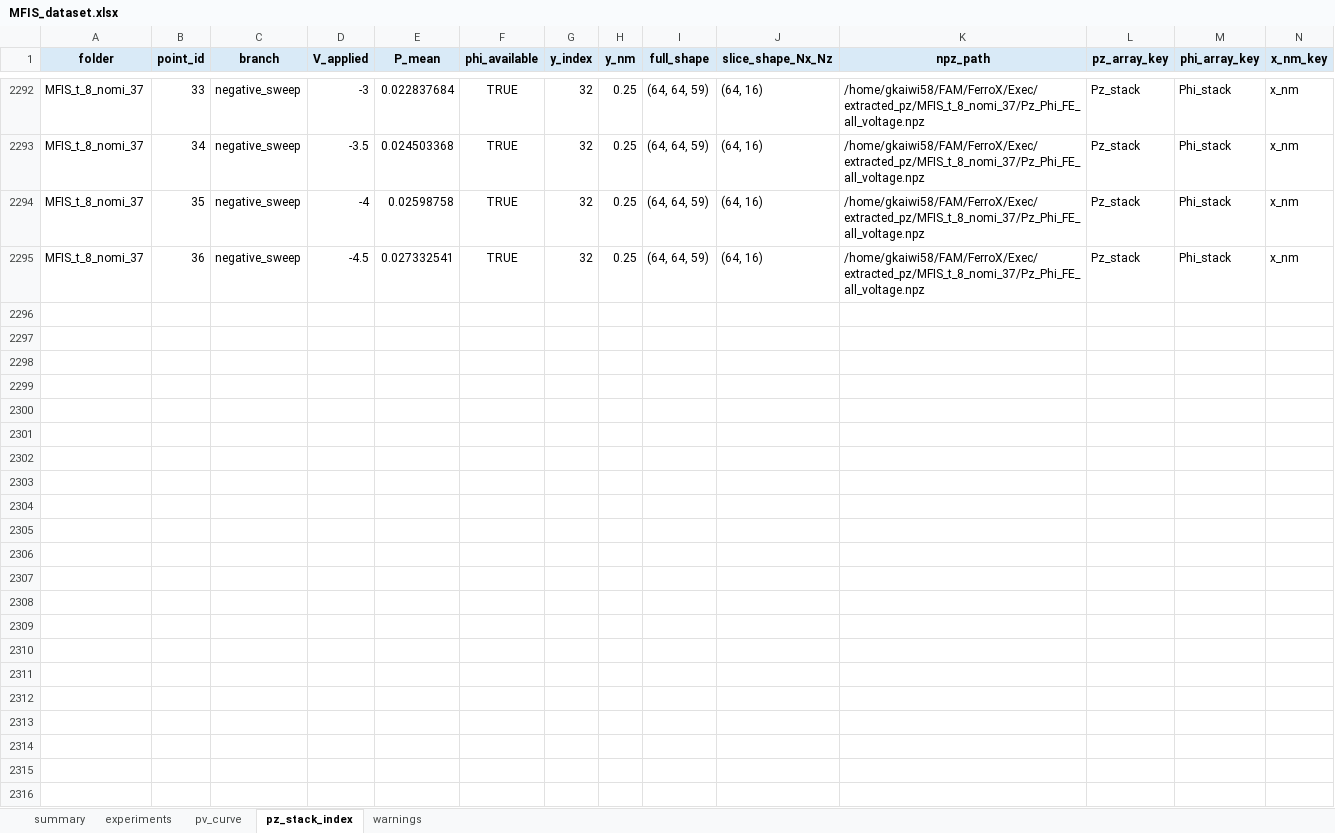
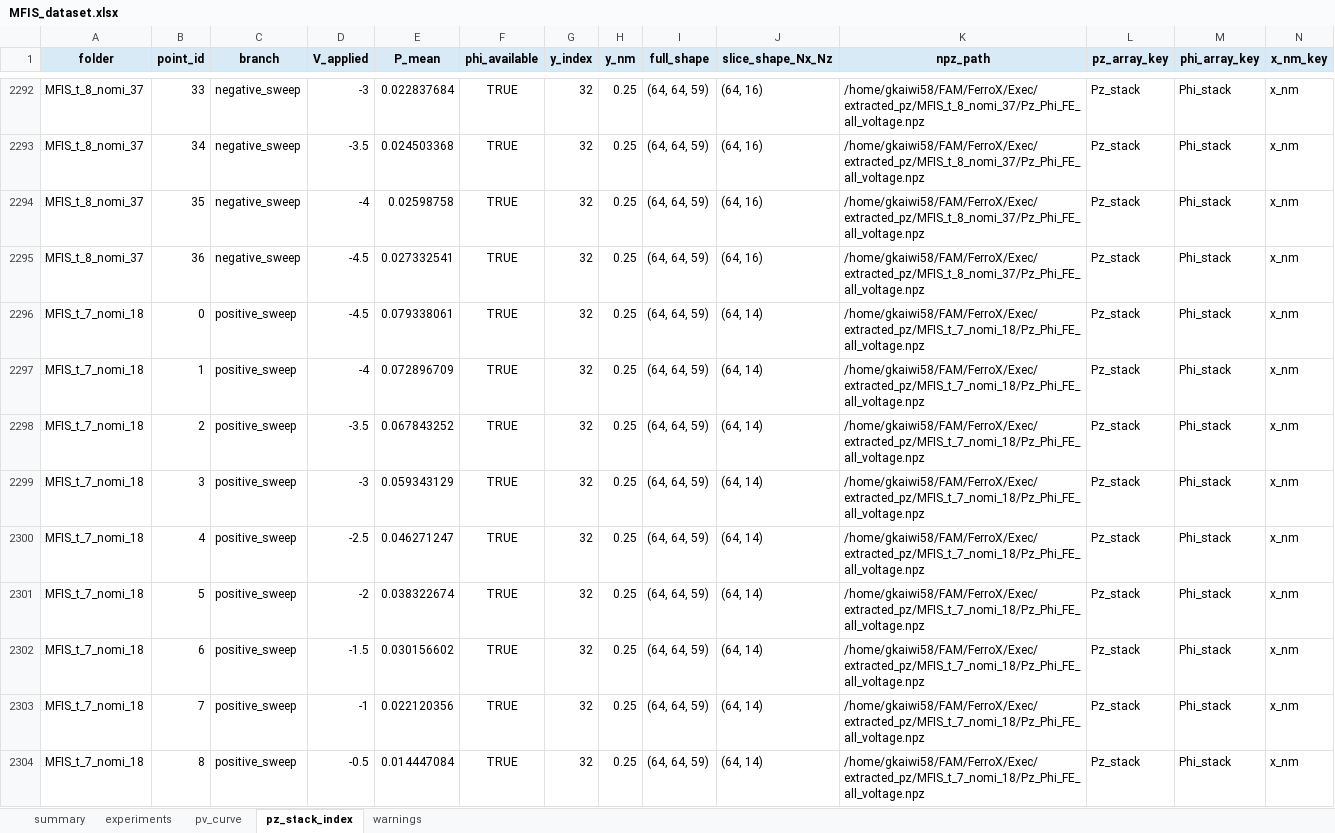
Before and after one commit to unknown899/FAM, an Excel workbook: FerroX/Exec/MFIS_dataset.xlsx, sheet pz_stack_index, drawn as a sheet; only a part is shown, gaps mark what is left out; values as stored, in another font and other column widths than the file's, no borders; rows hold the shown columns only; the diff covers the shown part only; the diff names each change by its address in the sheet, - before the commit and + after, or states it on an @@ line.

Commit message:
MFIS_t_7_nomi_18 weird unsy

```diff
--- a/FerroX/Exec/MFIS_dataset.xlsx (sheet pz_stack_index)
+++ b/FerroX/Exec/MFIS_dataset.xlsx (sheet pz_stack_index)
+row 2296: MFIS_t_7_nomi_18 | 0 | positive_sweep | -4.5 | 0.079338061 | TRUE | 32 | 0.25 | (64, 64, 59) | (64, 14) | /home/gkaiwi58/FAM/FerroX/Exec/extracted_pz/MFIS_t_7_nomi_18/Pz_Phi_FE_all_voltage.npz | Pz_stack | Phi_stack | x_nm
+row 2297: MFIS_t_7_nomi_18 | 1 | positive_sweep | -4 | 0.072896709 | TRUE | 32 | 0.25 | (64, 64, 59) | (64, 14) | /home/gkaiwi58/FAM/FerroX/Exec/extracted_pz/MFIS_t_7_nomi_18/Pz_Phi_FE_all_voltage.npz | Pz_stack | Phi_stack | x_nm
+row 2298: MFIS_t_7_nomi_18 | 2 | positive_sweep | -3.5 | 0.067843252 | TRUE | 32 | 0.25 | (64, 64, 59) | (64, 14) | /home/gkaiwi58/FAM/FerroX/Exec/extracted_pz/MFIS_t_7_nomi_18/Pz_Phi_FE_all_voltage.npz | Pz_stack | Phi_stack | x_nm
+row 2299: MFIS_t_7_nomi_18 | 3 | positive_sweep | -3 | 0.059343129 | TRUE | 32 | 0.25 | (64, 64, 59) | (64, 14) | /home/gkaiwi58/FAM/FerroX/Exec/extracted_pz/MFIS_t_7_nomi_18/Pz_Phi_FE_all_voltage.npz | Pz_stack | Phi_stack | x_nm
+row 2300: MFIS_t_7_nomi_18 | 4 | positive_sweep | -2.5 | 0.046271247 | TRUE | 32 | 0.25 | (64, 64, 59) | (64, 14) | /home/gkaiwi58/FAM/FerroX/Exec/extracted_pz/MFIS_t_7_nomi_18/Pz_Phi_FE_all_voltage.npz | Pz_stack | Phi_stack | x_nm
+row 2301: MFIS_t_7_nomi_18 | 5 | positive_sweep | -2 | 0.038322674 | TRUE | 32 | 0.25 | (64, 64, 59) | (64, 14) | /home/gkaiwi58/FAM/FerroX/Exec/extracted_pz/MFIS_t_7_nomi_18/Pz_Phi_FE_all_voltage.npz | Pz_stack | Phi_stack | x_nm
+row 2302: MFIS_t_7_nomi_18 | 6 | positive_sweep | -1.5 | 0.030156602 | TRUE | 32 | 0.25 | (64, 64, 59) | (64, 14) | /home/gkaiwi58/FAM/FerroX/Exec/extracted_pz/MFIS_t_7_nomi_18/Pz_Phi_FE_all_voltage.npz | Pz_stack | Phi_stack | x_nm
+row 2303: MFIS_t_7_nomi_18 | 7 | positive_sweep | -1 | 0.022120356 | TRUE | 32 | 0.25 | (64, 64, 59) | (64, 14) | /home/gkaiwi58/FAM/FerroX/Exec/extracted_pz/MFIS_t_7_nomi_18/Pz_Phi_FE_all_voltage.npz | Pz_stack | Phi_stack | x_nm
+row 2304: MFIS_t_7_nomi_18 | 8 | positive_sweep | -0.5 | 0.014447084 | TRUE | 32 | 0.25 | (64, 64, 59) | (64, 14) | /home/gkaiwi58/FAM/FerroX/Exec/extracted_pz/MFIS_t_7_nomi_18/Pz_Phi_FE_all_voltage.npz | Pz_stack | Phi_stack | x_nm
```
Also changed, not shown: 28 added rows elsewhere in this sheet, sheet pv_curve, sheet experiments, 9 other files.
